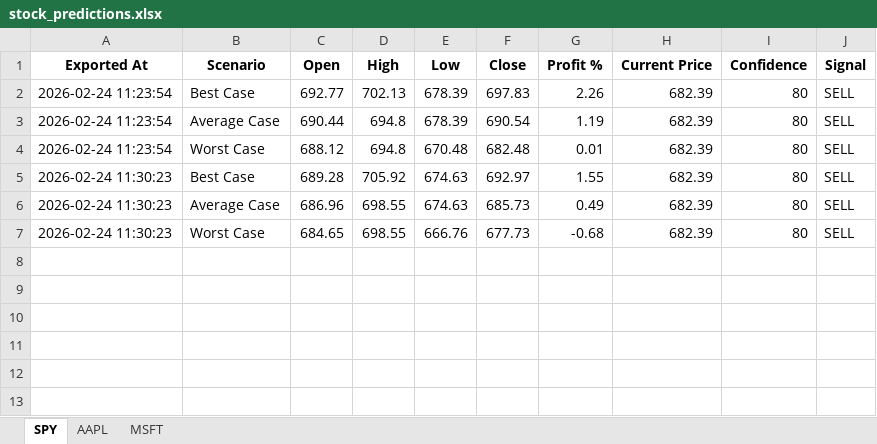
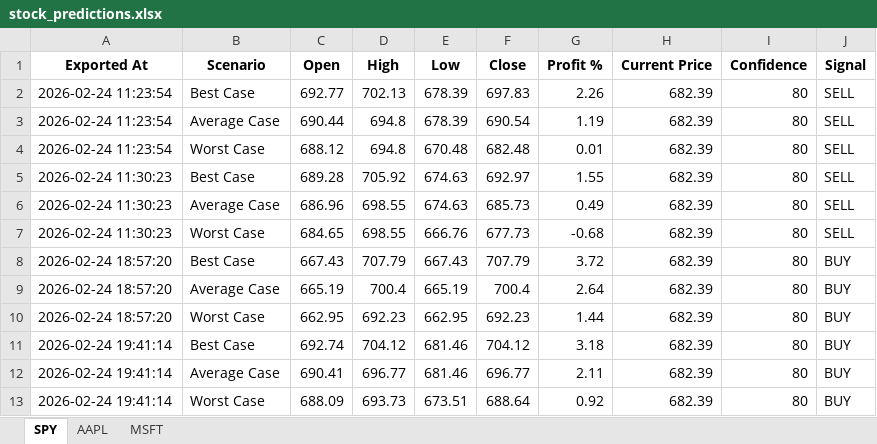
Before and after one commit to LyCh1e/Stock-Prediction-Neural-Network, an Excel workbook: stock_predictions.xlsx, sheet SPY, drawn as a sheet; values as stored, in another font and other column widths than the file's, no borders; the diff names each change by its address in the sheet, - before the commit and + after, or states it on an @@ line.

```diff
--- a/stock_predictions.xlsx (sheet SPY)
+++ b/stock_predictions.xlsx (sheet SPY)
+row 8: 2026-02-24 18:57:20 | Best Case | 667.43 | 707.79 | 667.43 | 707.79 | 3.72 | 682.39 | 80 | BUY
+row 9: 2026-02-24 18:57:20 | Average Case | 665.19 | 700.4 | 665.19 | 700.4 | 2.64 | 682.39 | 80 | BUY
+row 10: 2026-02-24 18:57:20 | Worst Case | 662.95 | 692.23 | 662.95 | 692.23 | 1.44 | 682.39 | 80 | BUY
+row 11: 2026-02-24 19:41:14 | Best Case | 692.74 | 704.12 | 681.46 | 704.12 | 3.18 | 682.39 | 80 | BUY
+row 12: 2026-02-24 19:41:14 | Average Case | 690.41 | 696.77 | 681.46 | 696.77 | 2.11 | 682.39 | 80 | BUY
+row 13: 2026-02-24 19:41:14 | Worst Case | 688.09 | 693.73 | 673.51 | 688.64 | 0.92 | 682.39 | 80 | BUY
```
Also changed, not shown: sheet AAPL, sheet MSFT, 1 other file.
